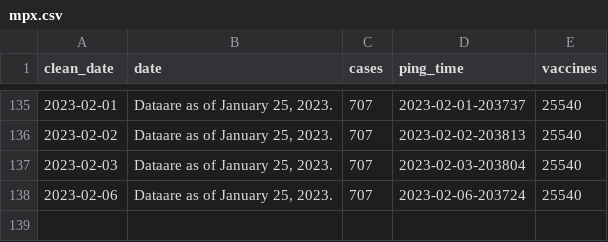
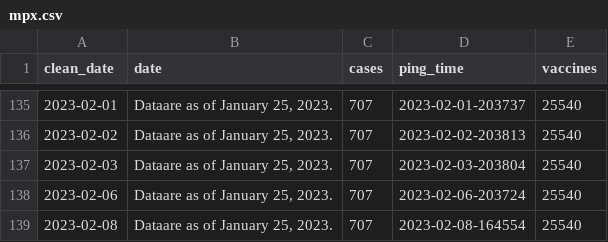
Before and after one commit to wf-id/nc-mpx, a CSV file: data/mpx.csv, drawn as a sheet; only a part is shown, gaps mark what is left out.

```diff
--- a/data/mpx.csv
+++ b/data/mpx.csv
@@ -138 +138,2 @@ clean_date,date,cases,ping_time,vaccines
 2023-02-06,"Dataare as of January 25, 2023.",707,2023-02-06-203724,25540
+2023-02-08,"Dataare as of January 25, 2023.",707,2023-02-08-164554,25540
```
Also changed, not shown: 3 other files.
